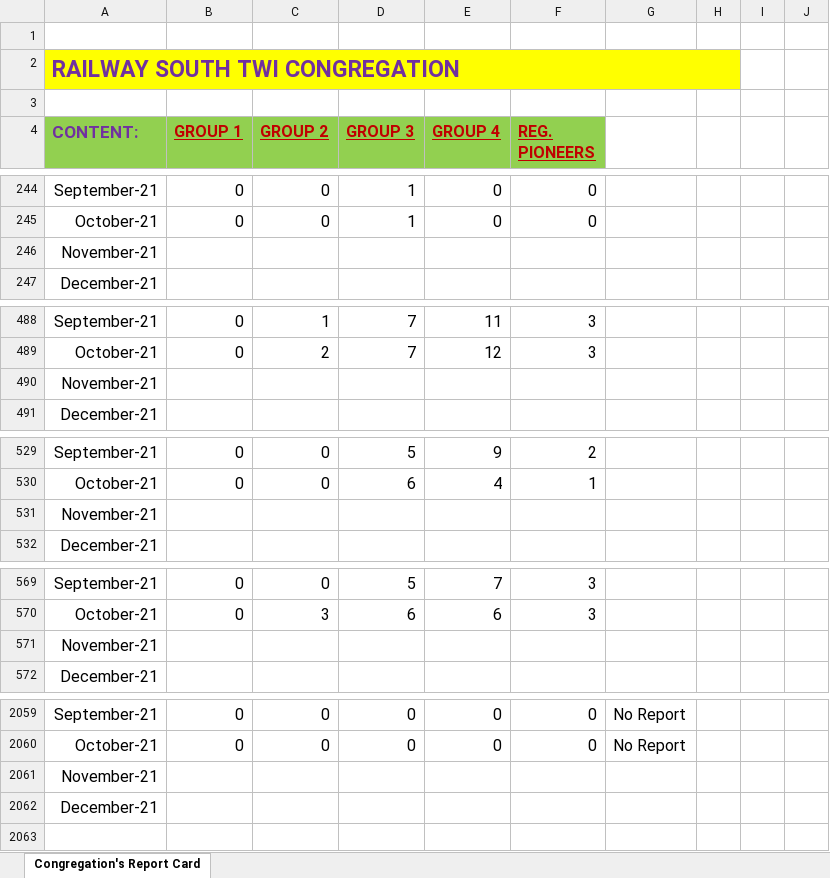
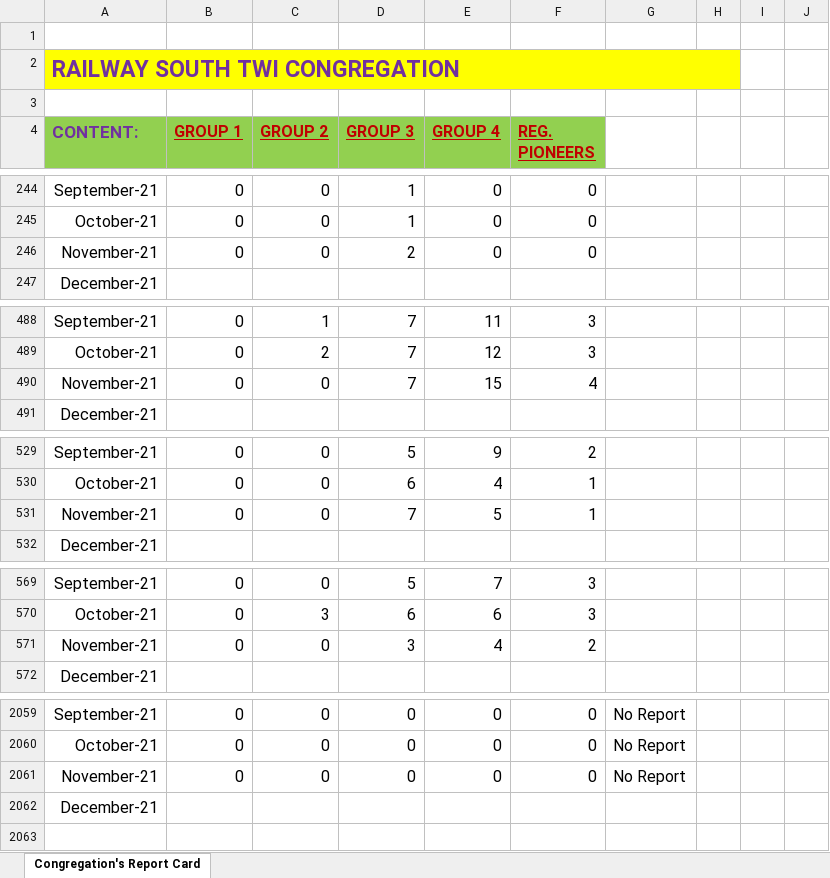
Before and after one commit to RailwaySouth/Congregation-Members-Card, an Excel workbook: Railway South Twi Congregation's Report.xlsx, sheet Congregation's Report Card, drawn as a sheet; only a part is shown, gaps mark what is left out; values as stored, in another font and other column widths than the file's, no borders; table styles not drawn; removed rows and columns are numbered as before the commit, all else as after; the diff covers the shown part only; the diff names each change by its address in the sheet, - before the commit and + after, or states it on an @@ line.

Commit message:
Add files via upload

```diff
--- a/Railway South Twi Congregation's Report.xlsx (sheet Congregation's Report Card)
+++ b/Railway South Twi Congregation's Report.xlsx (sheet Congregation's Report Card)
-row 246: November-21
+row 246: November-21 | 0 | 0 | 2 | 0 | 0
-row 490: November-21
+row 490: November-21 | 0 | 0 | 7 | 15 | 4
-row 531: November-21
+row 531: November-21 | 0 | 0 | 7 | 5 | 1
-row 571: November-21
+row 571: November-21 | 0 | 0 | 3 | 4 | 2
-row 2061: November-21
+row 2061: November-21 | 0 | 0 | 0 | 0 | 0 | No Report
```
Also changed, not shown: 18 added rows, 18 removed rows and 4 edited cells elsewhere in this sheet.
